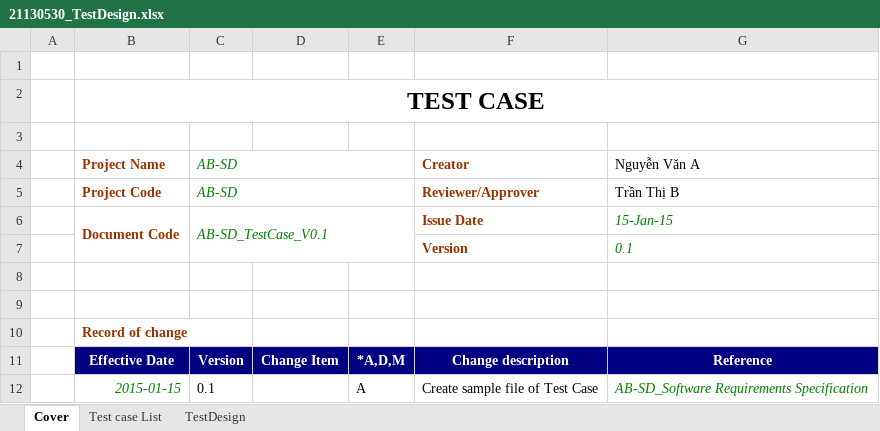
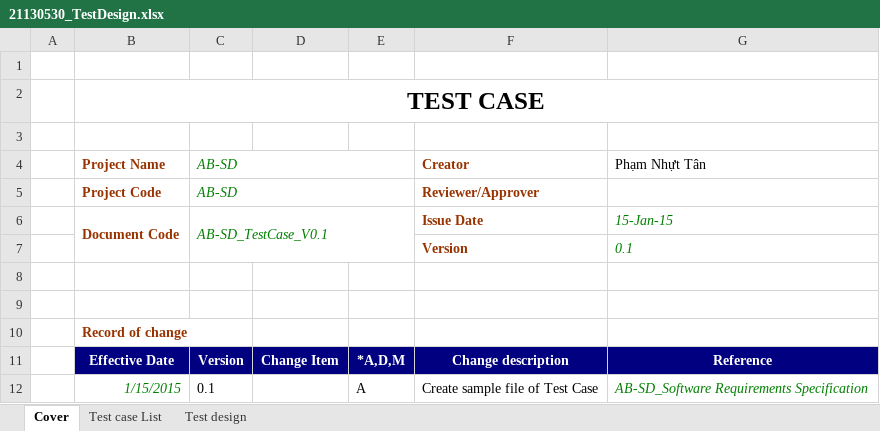
Before and after one commit to tuan0919/tester-2024, an Excel workbook: 21130530_TestDesign.xlsx, sheet Cover, drawn as a sheet; values as stored, in another font and other column widths than the file's, no borders; charts and pictures not drawn; the diff names each change by its address in the sheet, - before the commit and + after, or states it on an @@ line.

Commit message:
fix: update test design

```diff
--- a/21130530_TestDesign.xlsx (sheet Cover)
+++ b/21130530_TestDesign.xlsx (sheet Cover)
-sheet tab: TestDesign
+sheet tab: Test design
-G4: Nguyễn Văn A
+G4: Phạm Nhựt Tân
-G5: Trần Thị B
+G5: (empty)
-B12: 2015-01-15
+B12: 1/15/2015
```
Also changed, not shown: sheet Test design, sheet Test case List, charts or pictures.
